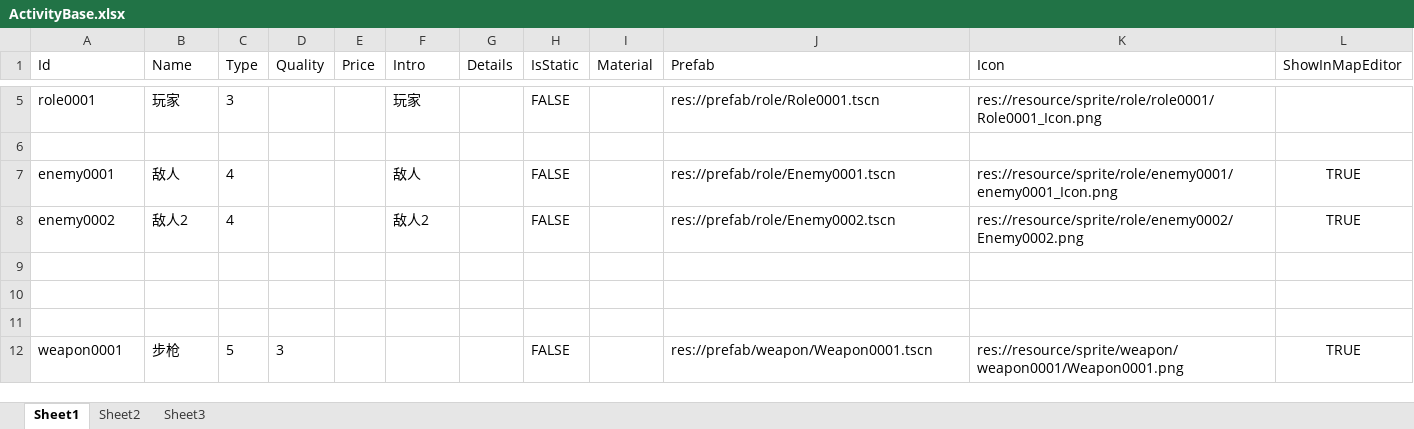
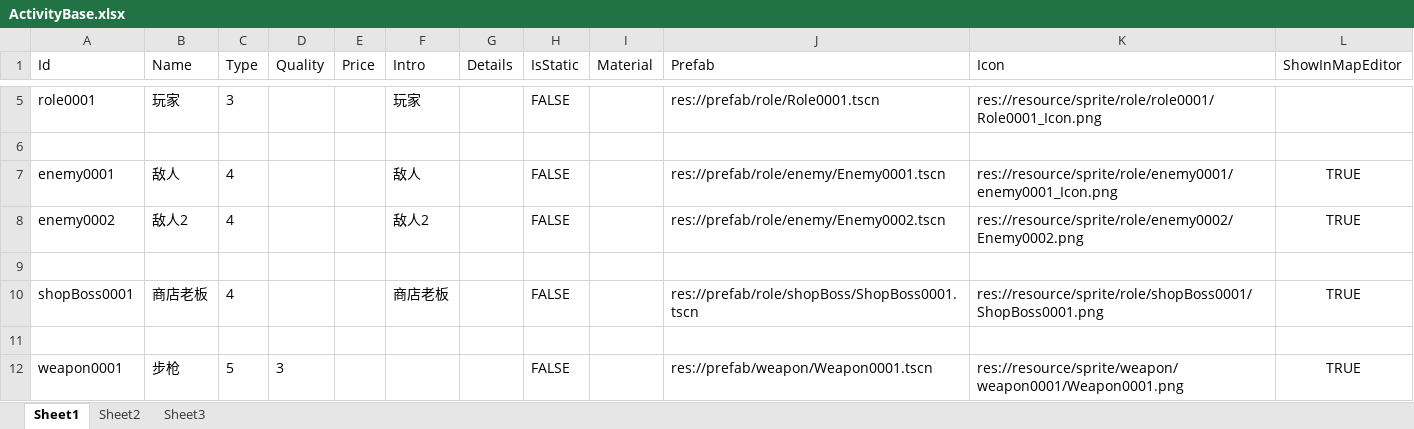
Before and after one commit to xlljc/DungeonShooting, an Excel workbook: DungeonShooting_Godot/excel/ActivityBase.xlsx, sheet Sheet1, drawn as a sheet; only a part is shown, gaps mark what is left out; values as stored, in another font and other column widths than the file's, no borders; the diff names each change by its address in the sheet, - before the commit and + after, or states it on an @@ line.

```diff
--- a/DungeonShooting_Godot/excel/ActivityBase.xlsx (sheet Sheet1)
+++ b/DungeonShooting_Godot/excel/ActivityBase.xlsx (sheet Sheet1)
-J7 (Prefab): res://prefab/role/Enemy0001.tscn
+J7 (Prefab): res://prefab/role/enemy/Enemy0001.tscn
-J8 (Prefab): res://prefab/role/Enemy0002.tscn
+J8 (Prefab): res://prefab/role/enemy/Enemy0002.tscn
-row 10: (empty)
+row 10: shopBoss0001 | 商店老板 | 4 |  |  | 商店老板 |  | FALSE |  | res://prefab/role/shopBoss/ShopBoss0001.tscn | res://resource/sprite/role/shopBoss0001/ShopBoss0001.png | TRUE
```
Also changed, not shown: 13 other files.
